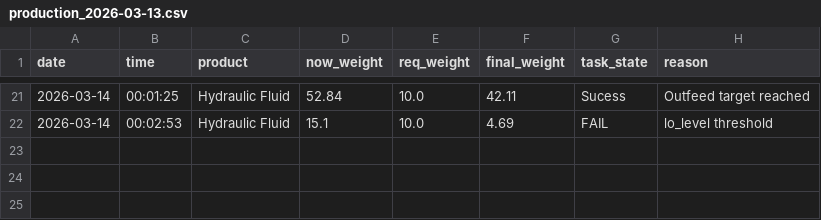
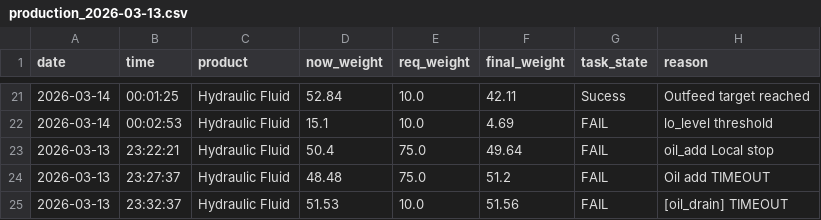
Before and after one commit to AmalAnjula/mali_weigh_update2026, a CSV file: logs/production_2026-03-13.csv, drawn as a sheet; only a part is shown, gaps mark what is left out.

```diff
--- a/logs/production_2026-03-13.csv
+++ b/logs/production_2026-03-13.csv
@@ -22 +22,4 @@ date,time,product,now_weight,req_weight,final_weight,task_state,reason
 2026-03-14,00:02:53,Hydraulic Fluid,15.1,10.0,4.69,FAIL,lo_level threshold
+2026-03-13,23:22:21,Hydraulic Fluid,50.4,75.0,49.64,FAIL,oil_add Local stop
+2026-03-13,23:27:37,Hydraulic Fluid,48.48,75.0,51.2,FAIL,Oil add TIMEOUT
+2026-03-13,23:32:37,Hydraulic Fluid,51.53,10.0,51.56,FAIL,[oil_drain] TIMEOUT
```
Also changed, not shown: 8 other files.
